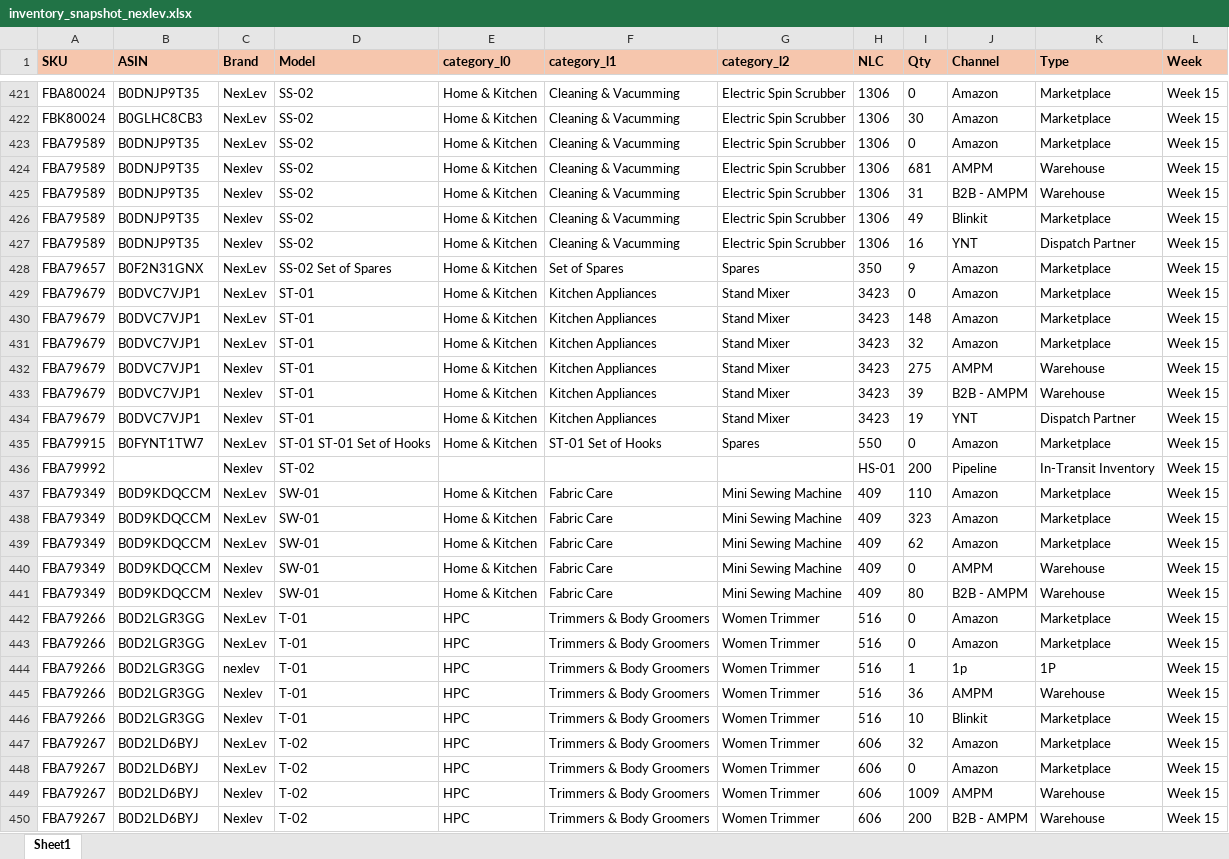
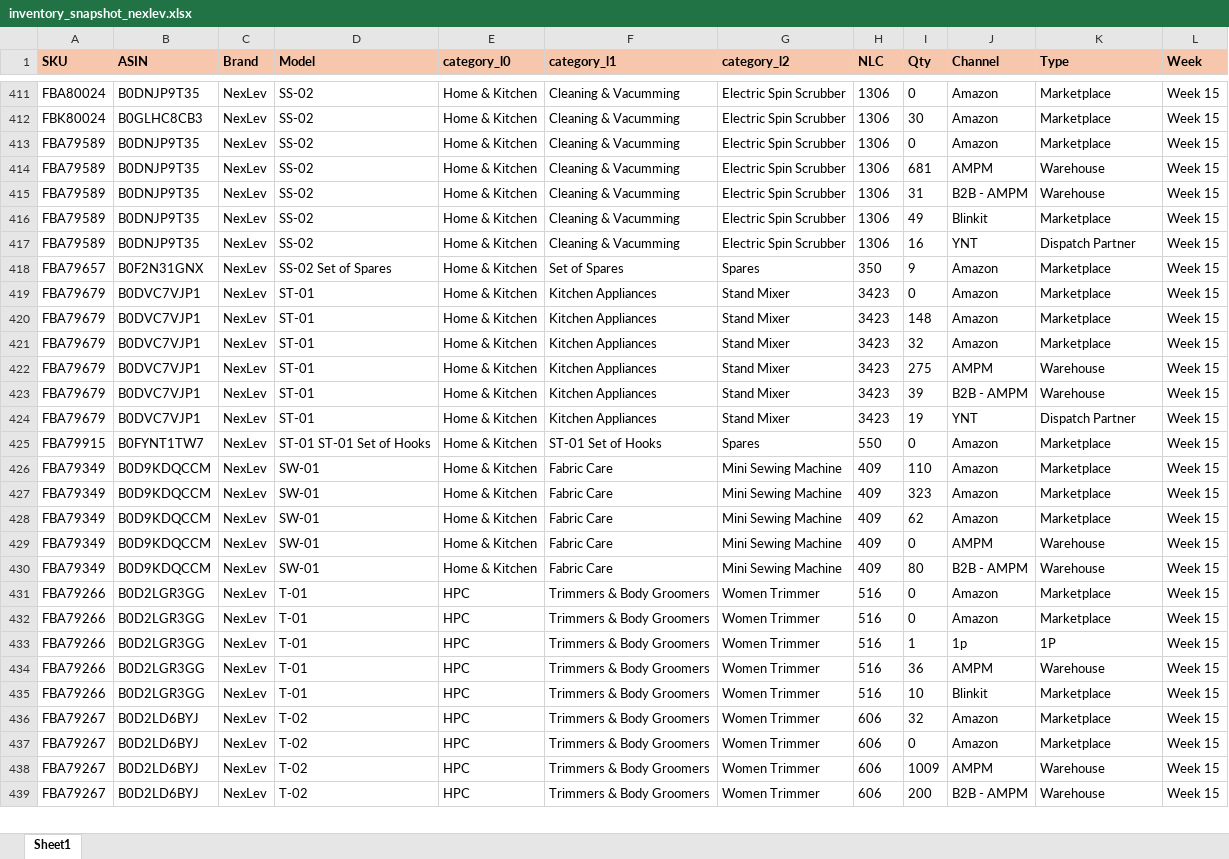
Before and after one commit to nitesh-lang/am-replenishment, an Excel workbook: data/input/inventory_snapshot_nexlev.xlsx, sheet Sheet1, drawn as a sheet; only a part is shown, gaps mark what is left out; values as stored, in another font and other column widths than the file's, no borders; conditional formats not drawn; removed rows and columns are numbered as before the commit, all else as after; the diff covers the shown part only; the diff names each change by its address in the sheet, - before the commit and + after, or states it on an @@ line.

Commit message:
Update data files - inventory snapshots, WM, Audio Array, China Reorder

```diff
--- a/data/input/inventory_snapshot_nexlev.xlsx (sheet Sheet1)
+++ b/data/input/inventory_snapshot_nexlev.xlsx (sheet Sheet1)
-C414:C417 (Brand): Nexlev
+C414:C417 (Brand): NexLev
-C422:C424 (Brand): Nexlev
+C422:C424 (Brand): NexLev
-row 436: FBA79992 |  | Nexlev | ST-02 |  |  |  | HS-01 | 200 | Pipeline | In-Transit Inventory | Week 15
-C429:C430 (Brand): Nexlev
+C429:C430 (Brand): NexLev
-C433 (Brand): nexlev
+C433 (Brand): NexLev
-C434:C435 (Brand): Nexlev
+C434:C435 (Brand): NexLev
-C438:C439 (Brand): Nexlev
+C438:C439 (Brand): NexLev
```
Also changed, not shown: 14 added rows, 13 removed rows and 314 edited cells elsewhere in this sheet, data/input/Inventory_snapshot_WM.xlsx, data/input/Inventory_snapshot_audio_array.xlsx, 3 other files.
